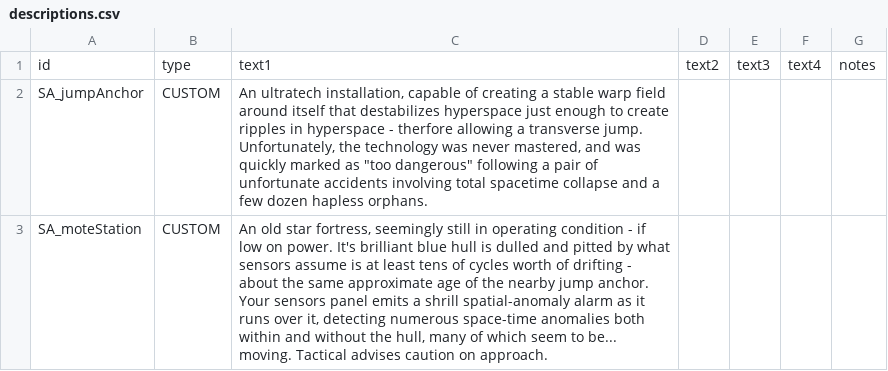
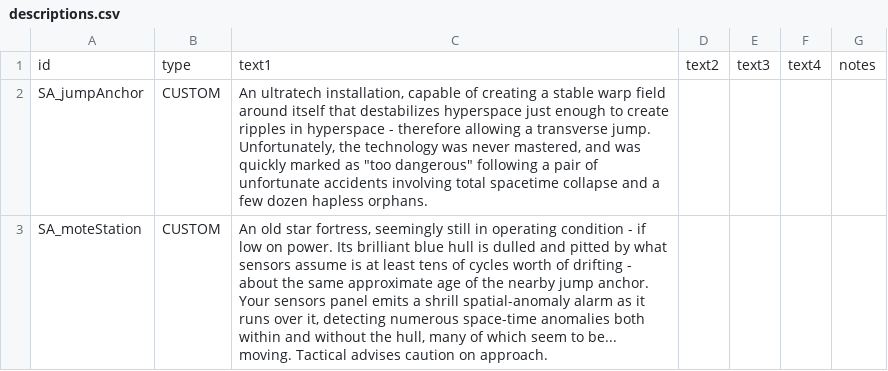
Before and after one commit to nikothedude/Station-Augments, a CSV file: data/strings/descriptions.csv, drawn as a sheet.

```diff
--- a/data/strings/descriptions.csv
+++ b/data/strings/descriptions.csv
@@ -1,5 +1,5 @@
 id,type,text1,text2,text3,text4,notes
-SA_jumpAnchor,CUSTOM,"An ultratech installation, capable of creating a stable warp field around itself that destabilizes hyperspace just enough to create ripples in hyperspace - therfore allowing a transverse jump.
-
-Unfortunately, the technology was never mastered, and was quickly marked as ""too dangerous"" following a pair of unfortunate accidents involving total spacetime collapse and a few dozen hapless orphans.",,,,
-SA_moteStation,CUSTOM,"An old star fortress, seemingly still in operating condition - if low on power. It's brilliant blue hull is dulled and pitted by what sensors assume is at least tens of cycles worth of drifting - about the same approximate age of the nearby jump anchor. Your sensors panel emits a shrill spatial-anomaly alarm as it runs over it, detecting numerous space-time anomalies both within and without the hull, many of which seem to be... moving. Tactical advises caution on approach.",,,,
+SA_jumpAnchor,CUSTOM,"An ultratech installation, capable of creating a stable warp field around itself that destabilizes hyperspace just enough to create ripples in hyperspace - therefore allowing a transverse jump.
+
+Unfortunately, the technology was never mastered, and was quickly marked as ""too dangerous"" following a pair of unfortunate accidents involving total spacetime collapse and a few dozen hapless orphans.",,,,
+SA_moteStation,CUSTOM,"An old star fortress, seemingly still in operating condition - if low on power. Its brilliant blue hull is dulled and pitted by what sensors assume is at least tens of cycles worth of drifting - about the same approximate age of the nearby jump anchor. Your sensors panel emits a shrill spatial-anomaly alarm as it runs over it, detecting numerous space-time anomalies both within and without the hull, many of which seem to be... moving. Tactical advises caution on approach.",,,,
```
Also changed, not shown: data/campaign/rules.csv, 5 other files.
